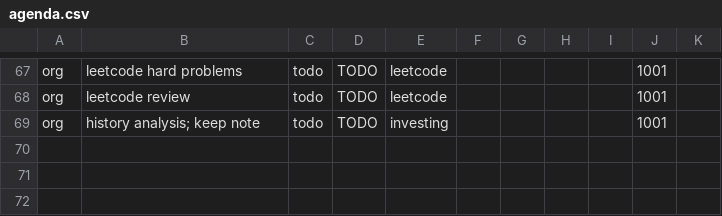
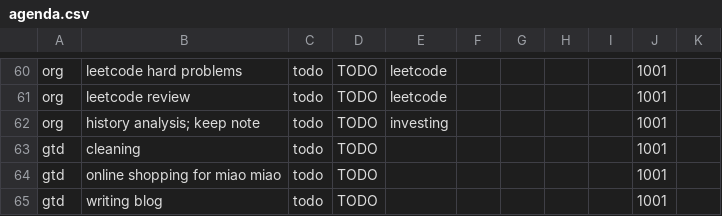
Before and after one commit to ggppwx/note, a CSV file: agenda.csv, drawn as a sheet; only a part is shown, gaps mark what is left out; the diff covers the shown part only; the diff names each change by its address in the sheet, - before the commit and + after, or states it on an @@ line.

```diff
--- a/agenda.csv
+++ b/agenda.csv
+row 63: gtd | cleaning | todo | TODO |  |  |  |  |  | 1001
+row 64: gtd | online shopping for miao miao | todo | TODO |  |  |  |  |  | 1001
+row 65: gtd | writing blog | todo | TODO |  |  |  |  |  | 1001
```
Also changed, not shown: 6 added rows, 13 removed rows and 32 edited cells elsewhere in this file.
